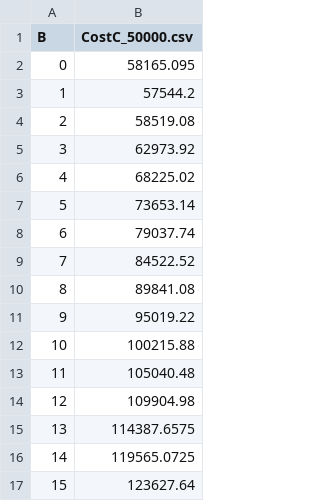
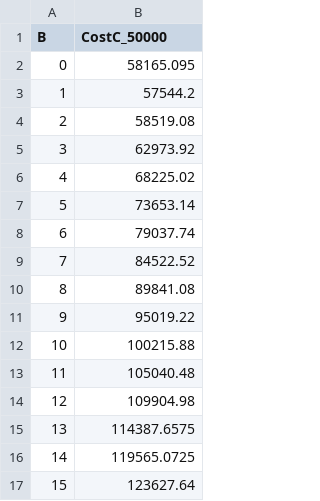
Before and after one commit to lucasebazilio/setobject, a CSV file: NoResize/Probes and Collisions/Results/Table Construction Circular Algorithm Total Cost/μ = 2.0/totalCost50000C.csv, drawn as a sheet.

Commit message:
S = 50000 (α = 0.7629) Optimal B = 1

```diff
--- a/NoResize/Probes and Collisions/Results/Table Construction Circular Algorithm Total Cost/μ = 2.0/totalCost50000C.csv
+++ b/NoResize/Probes and Collisions/Results/Table Construction Circular Algorithm Total Cost/μ = 2.0/totalCost50000C.csv
@@ -1,2 +1,2 @@
-B,CostC_50000.csv
+B,CostC_50000
 0,58165.095
```
